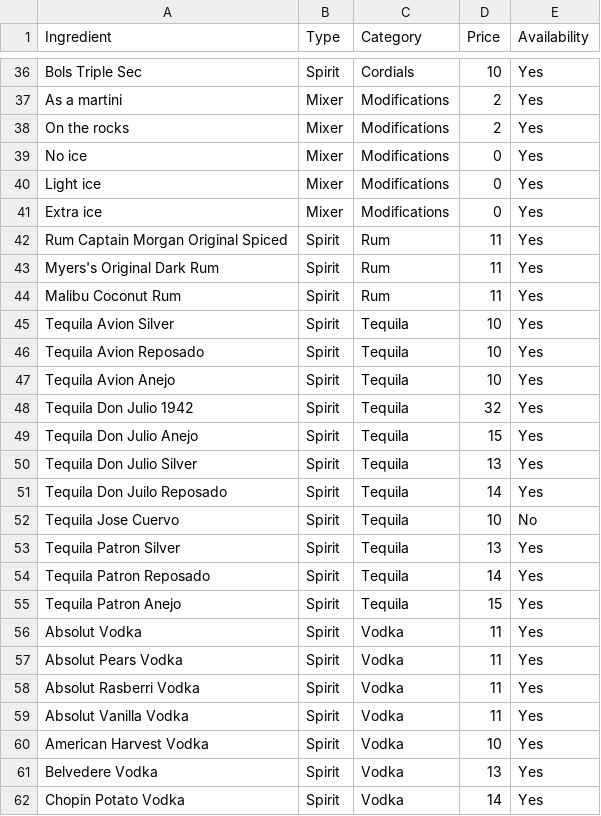
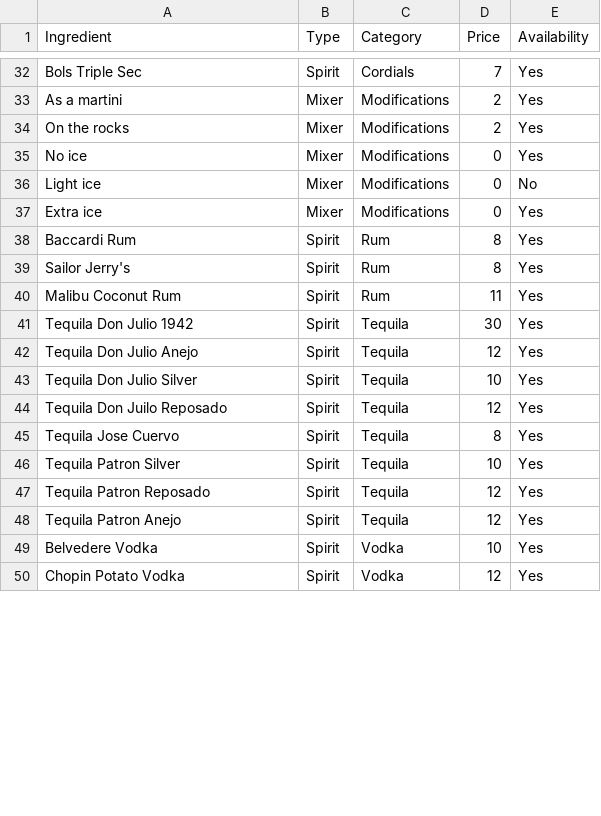
Before and after one commit to KhanTengri/bartsy-venue-android, a CSV file: assets/Ingredients.csv, drawn as a sheet; only a part is shown, gaps mark what is left out; removed rows and columns are numbered as before the commit, all else as after; the diff covers the shown part only; the diff names each change by its address in the sheet, - before the commit and + after, or states it on an @@ line.

Commit message:
Updated ingredients and extra files for some venues.
git-svn-id: http://192.168.2.90/svn/bartsy-venue-android/Venue@225 c3b44e55-a100-42f6-9c86-32dbf579054b

```diff
--- a/assets/Ingredients.csv
+++ b/assets/Ingredients.csv
-D32 (Price): 10
+D32 (Price): 7
-E36 (Availability): Yes
+E36 (Availability): No
-A38 (Ingredient): Rum Captain Morgan Original Spiced
+A38 (Ingredient): Baccardi Rum
-D38:D39 (Price): 11
+D38:D39 (Price): 8
-A39 (Ingredient): Myers's Original Dark Rum
+A39 (Ingredient): Sailor Jerry's
-row 45: Tequila Avion Silver | Spirit | Tequila | 10 | Yes
-row 46: Tequila Avion Reposado | Spirit | Tequila | 10 | Yes
-row 47: Tequila Avion Anejo | Spirit | Tequila | 10 | Yes
-D41 (Price): 32
+D41 (Price): 30
-D42 (Price): 15
+D42 (Price): 12
-D43 (Price): 13
+D43 (Price): 10
-D44 (Price): 14
+D44 (Price): 12
-D45 (Price): 10
+D45 (Price): 8
-E45 (Availability): No
+E45 (Availability): Yes
-D46 (Price): 13
+D46 (Price): 10
-D47 (Price): 14
+D47 (Price): 12
-D48 (Price): 15
+D48 (Price): 12
-row 56: Absolut Vodka | Spirit | Vodka | 11 | Yes
-row 57: Absolut Pears Vodka | Spirit | Vodka | 11 | Yes
-row 58: Absolut Rasberri Vodka | Spirit | Vodka | 11 | Yes
-row 59: Absolut Vanilla Vodka | Spirit | Vodka | 11 | Yes
-row 60: American Harvest Vodka | Spirit | Vodka | 10 | Yes
-D49 (Price): 13
+D49 (Price): 10
-D50 (Price): 14
+D50 (Price): 12
```
Also changed, not shown: 9 added rows, 9 removed rows and 27 edited cells elsewhere in this file, 2 other files.
